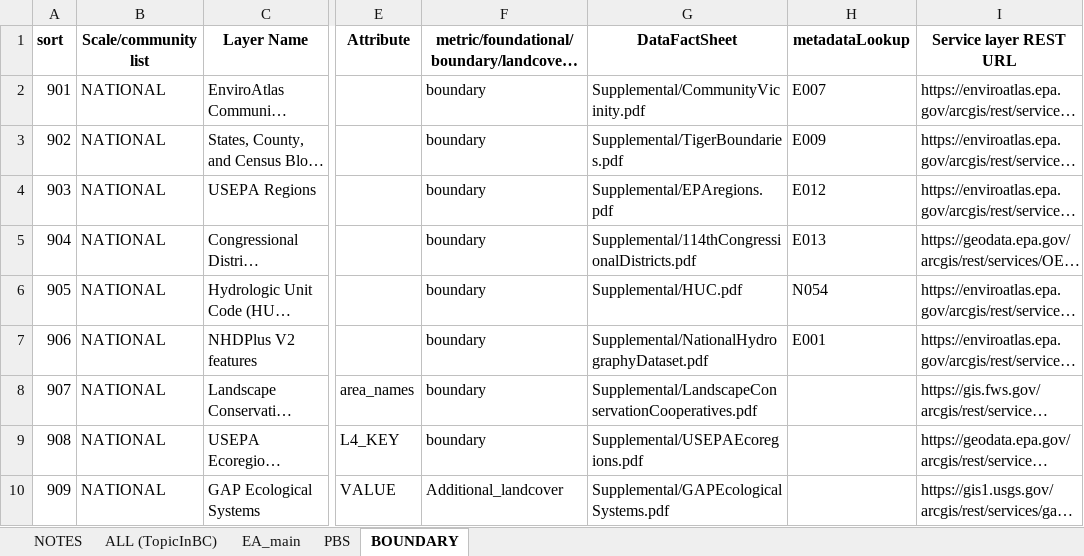
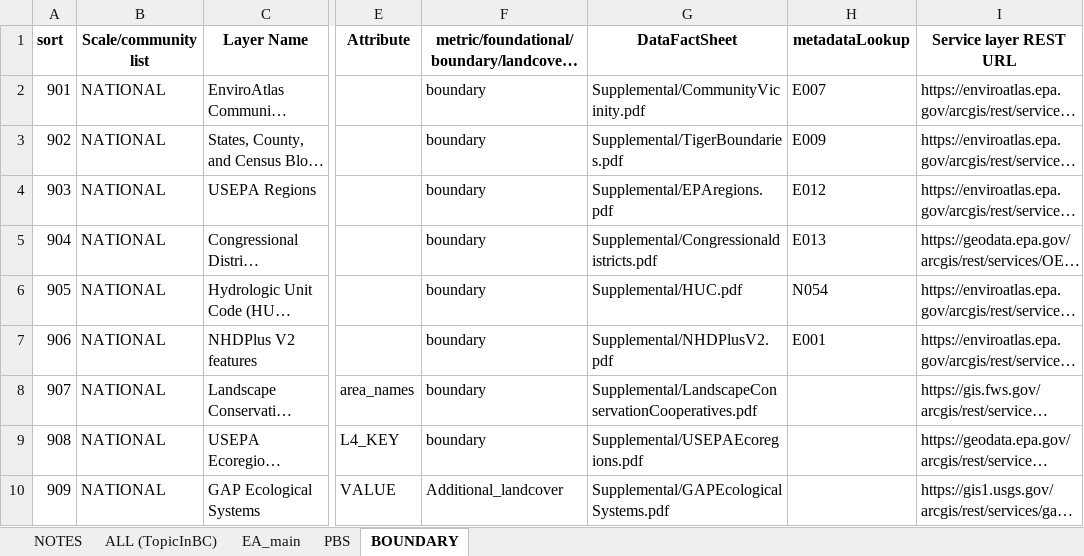
Before and after one commit to USEPA/EnviroAtlas_JSApp, an Excel workbook: scripts/EAWAB4JSON.xlsx, sheet BOUNDARY, drawn as a sheet; only a part is shown, gaps mark what is left out; long unchanged cells end in …; values as stored, in another font and other column widths than the file's, no borders; the diff covers the shown part only; the diff names each change by its address in the sheet, - before the commit and + after, or states it on an @@ line.

Commit message:
New National data

```diff
--- a/scripts/EAWAB4JSON.xlsx (sheet BOUNDARY)
+++ b/scripts/EAWAB4JSON.xlsx (sheet BOUNDARY)
-G5 (DataFactSheet): Supplemental/114thCongressionalDistricts.pdf
+G5 (DataFactSheet): Supplemental/Congressionaldistricts.pdf
-G7 (DataFactSheet): Supplemental/NationalHydrographyDataset.pdf
+G7 (DataFactSheet): Supplemental/NHDPlusV2.pdf
```
Also changed, not shown: 3 added rows elsewhere in this sheet, sheet ALL (TopicInBC), sheet EA_main, sheet PBS, formulas that keep their value, hidden cells, 8 other files.
